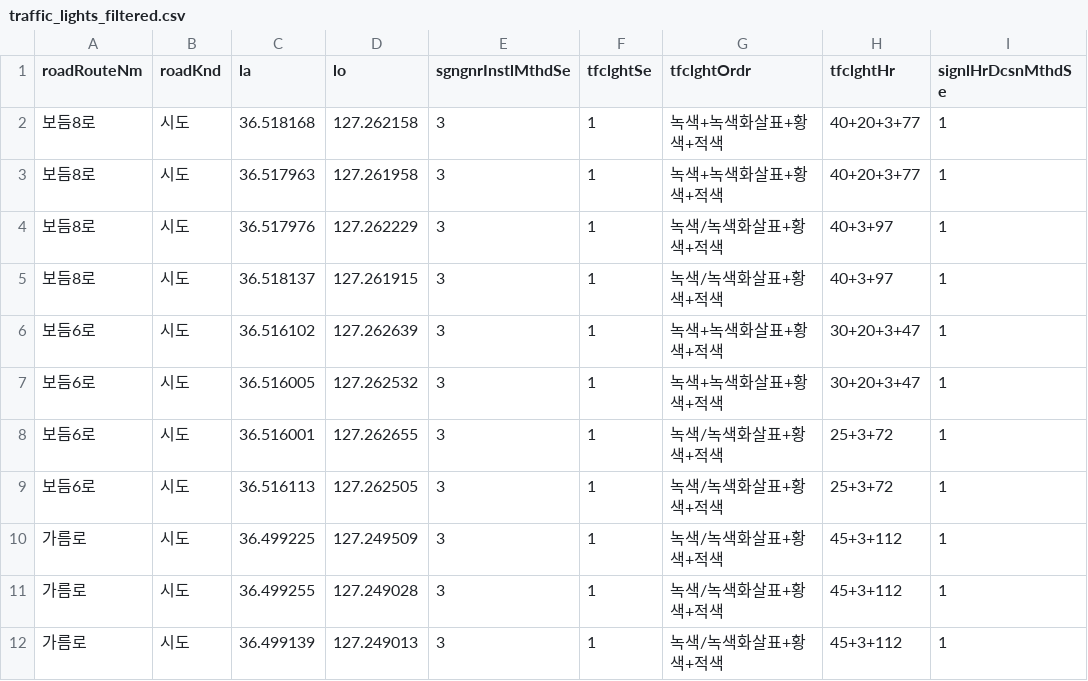
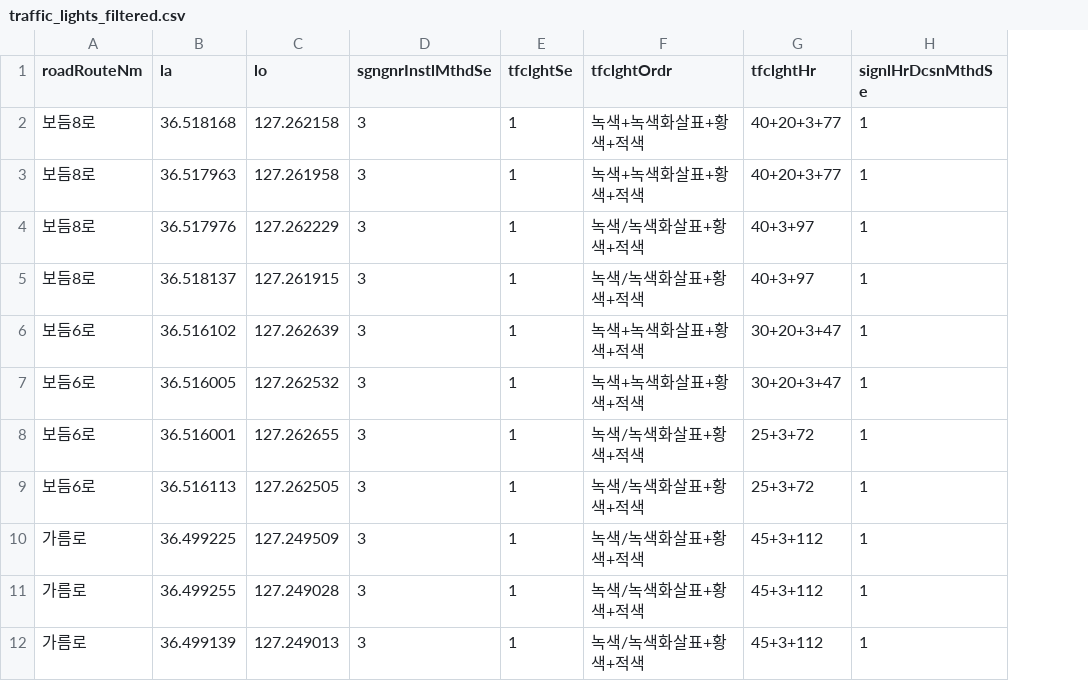
Before and after one commit to kankinku/Sejong_Data, a CSV file: dataset/traffic_lights_filtered.csv, drawn as a sheet; only a part is shown; the diff names each change by its address in the sheet, - before the commit and + after, or states it on an @@ line.

Commit message:
dataupdate

```diff
--- a/dataset/traffic_lights_filtered.csv
+++ b/dataset/traffic_lights_filtered.csv
-column B (roadKnd), rows 2-12: all 시도
```
